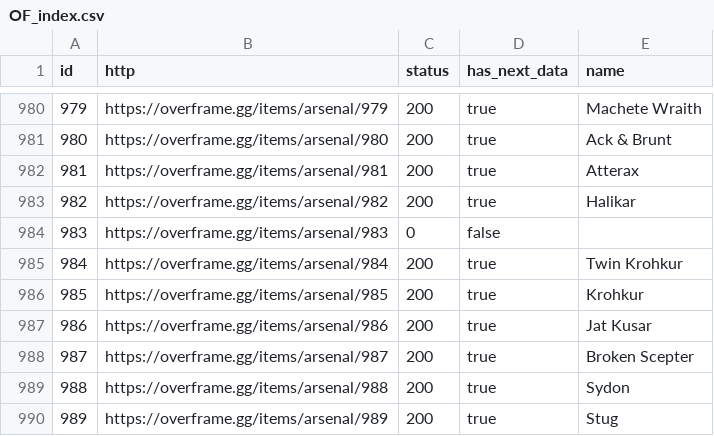
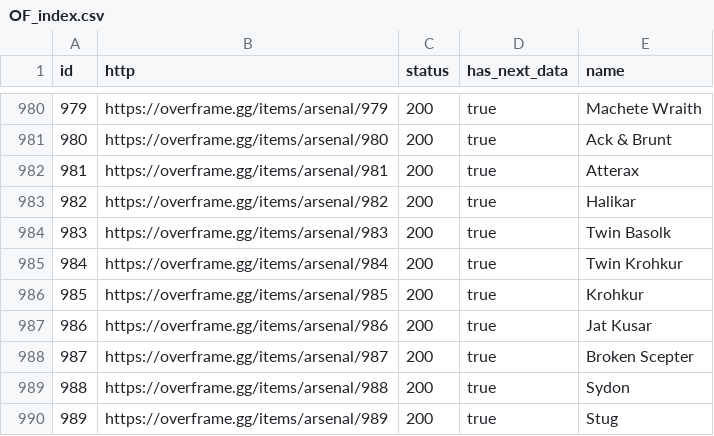
Before and after one commit to CephalonWodan/Cephalon-Wodan, a CSV file: data/overframe/OF_index.csv, drawn as a sheet; only a part is shown, gaps mark what is left out.

```diff
--- a/data/overframe/OF_index.csv
+++ b/data/overframe/OF_index.csv
@@ -983,3 +983,3 @@ id,http,status,has_next_data,name
 982,https://overframe.gg/items/arsenal/982,200,true,Halikar
-983,https://overframe.gg/items/arsenal/983,0,false,
+983,https://overframe.gg/items/arsenal/983,200,true,Twin Basolk
 984,https://overframe.gg/items/arsenal/984,200,true,Twin Krohkur
```
Also changed, not shown: data/overframe/OF_items.csv, 1 other file.
